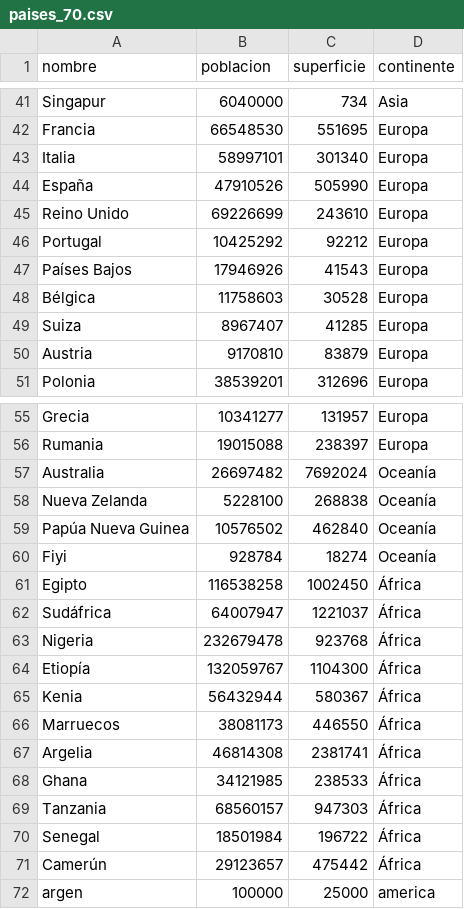
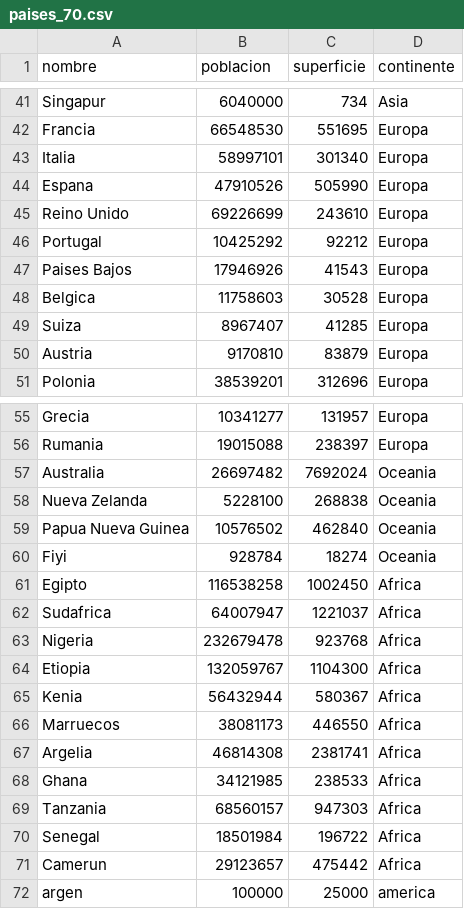
Before and after one commit to valentinomazzoca/mazzoca_valentino-tpi, a CSV file: paises_70.csv, drawn as a sheet; only a part is shown, gaps mark what is left out; the diff covers the shown part only.

```diff
--- a/paises_70.csv
+++ b/paises_70.csv
@@ -43,7 +43,7 @@ Francia,66548530,551695,Europa
 Italia,58997101,301340,Europa
-España,47910526,505990,Europa
+Espana,47910526,505990,Europa
 Reino Unido,69226699,243610,Europa
 Portugal,10425292,92212,Europa
-Países Bajos,17946926,41543,Europa
-Bélgica,11758603,30528,Europa
+Paises Bajos,17946926,41543,Europa
+Belgica,11758603,30528,Europa
 Suiza,8967407,41285,Europa
@@ -56,17 +56,17 @@ Grecia,10341277,131957,Europa
 Rumania,19015088,238397,Europa
-Australia,26697482,7692024,Oceanía
-Nueva Zelanda,5228100,268838,Oceanía
-Papúa Nueva Guinea,10576502,462840,Oceanía
-Fiyi,928784,18274,Oceanía
-Egipto,116538258,1002450,África
-Sudáfrica,64007947,1221037,África
-Nigeria,232679478,923768,África
-Etiopía,132059767,1104300,África
-Kenia,56432944,580367,África
-Marruecos,38081173,446550,África
-Argelia,46814308,2381741,África
-Ghana,34121985,238533,África
-Tanzania,68560157,947303,África
-Senegal,18501984,196722,África
-Camerún,29123657,475442,África
+Australia,26697482,7692024,Oceania
+Nueva Zelanda,5228100,268838,Oceania
+Papua Nueva Guinea,10576502,462840,Oceania
+Fiyi,928784,18274,Oceania
+Egipto,116538258,1002450,Africa
+Sudafrica,64007947,1221037,Africa
+Nigeria,232679478,923768,Africa
+Etiopia,132059767,1104300,Africa
+Kenia,56432944,580367,Africa
+Marruecos,38081173,446550,Africa
+Argelia,46814308,2381741,Africa
+Ghana,34121985,238533,Africa
+Tanzania,68560157,947303,Africa
+Senegal,18501984,196722,Africa
+Camerun,29123657,475442,Africa
 argen,100000,25000,america
```
Also changed, not shown: 27 edited cells elsewhere in this file, 6 other files.
